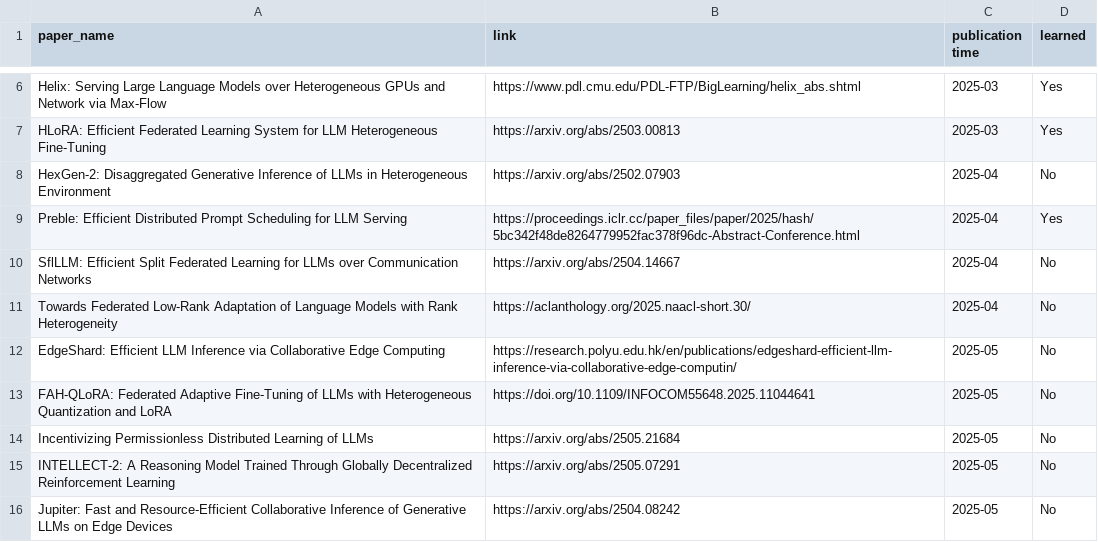
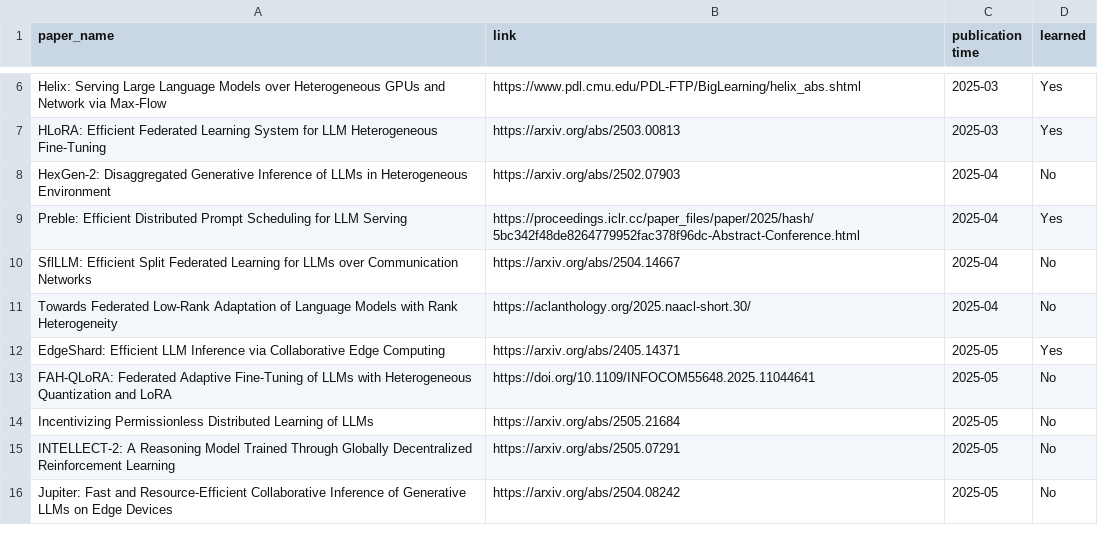
Before and after one commit to cccccabbage/Distributed-LLMs, a CSV file: paper-list.csv, drawn as a sheet; only a part is shown, gaps mark what is left out.

Commit message:
EdgeShard

```diff
--- a/paper-list.csv
+++ b/paper-list.csv
@@ -11,3 +11,3 @@ SflLLM: Efficient Split Federated Learning for LLMs over Communication Networks,
 Towards Federated Low-Rank Adaptation of Language Models with Rank Heterogeneity,https://aclanthology.org/2025.naacl-short.30/,2025-04,No
-EdgeShard: Efficient LLM Inference via Collaborative Edge Computing,https://research.polyu.edu.hk/en/publications/edgeshard-efficient-llm-inference-via-collaborative-edge-computin/,2025-05,No
+EdgeShard: Efficient LLM Inference via Collaborative Edge Computing,https://arxiv.org/abs/2405.14371,2025-05,Yes
 FAH-QLoRA: Federated Adaptive Fine-Tuning of LLMs with Heterogeneous Quantization and LoRA,https://doi.org/10.1109/INFOCOM55648.2025.11044641,2025-05,No
```
Also changed, not shown: 5 other files.
